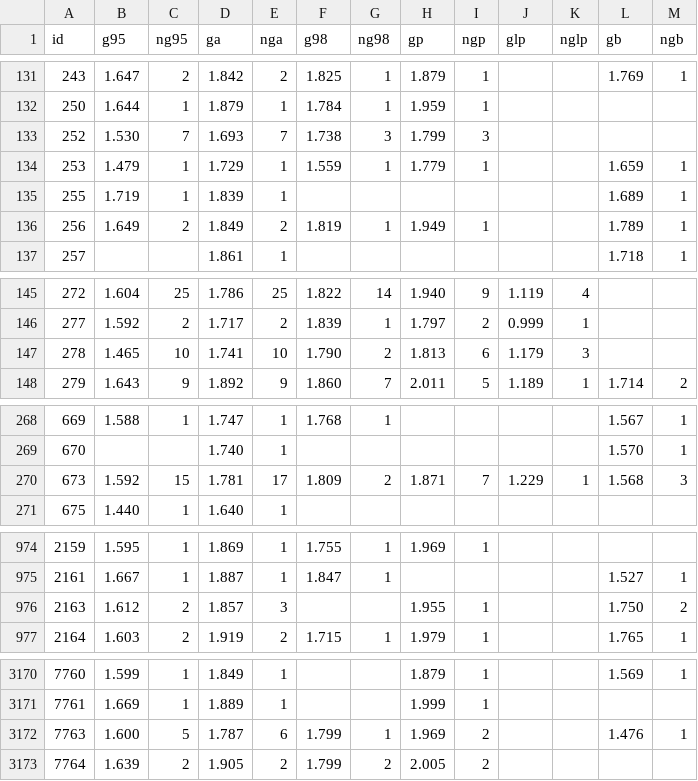
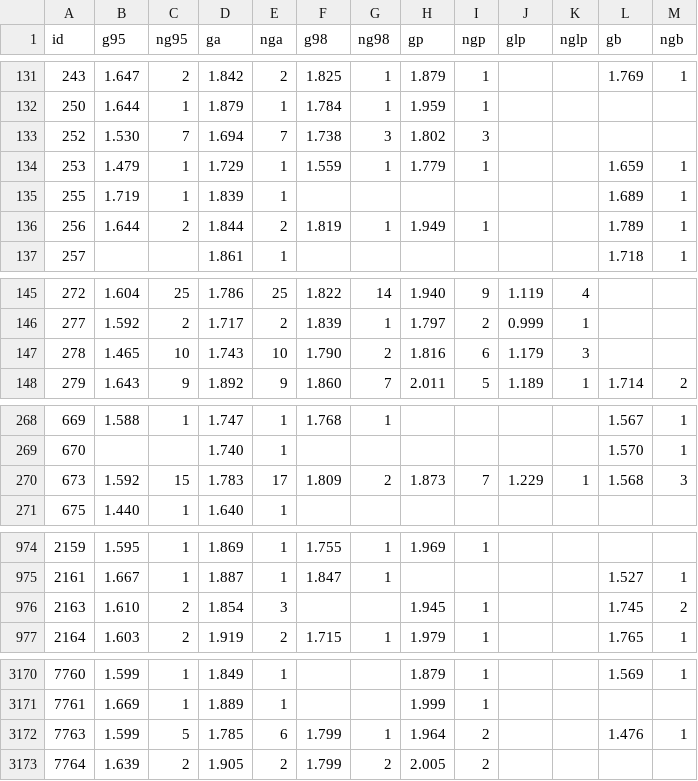
Before and after one commit to adanbelisarioalejandro-star/litrohoy, a CSV file: data/historico/2026-11-18.csv, drawn as a sheet; only a part is shown, gaps mark what is left out; the diff covers the shown part only.

```diff
--- a/data/historico/2026-11-18.csv
+++ b/data/historico/2026-11-18.csv
@@ -132,6 +132,6 @@ id,g95,ng95,ga,nga,g98,ng98,gp,ngp,glp,nglp,gb,ngb
 250,1.644,1,1.879,1,1.784,1,1.959,1,,,,
-252,1.530,7,1.693,7,1.738,3,1.799,3,,,,
+252,1.530,7,1.694,7,1.738,3,1.802,3,,,,
 253,1.479,1,1.729,1,1.559,1,1.779,1,,,1.659,1
 255,1.719,1,1.839,1,,,,,,,1.689,1
-256,1.649,2,1.849,2,1.819,1,1.949,1,,,1.789,1
+256,1.644,2,1.844,2,1.819,1,1.949,1,,,1.789,1
 257,,,1.861,1,,,,,,,1.718,1
@@ -146,3 +146,3 @@ id,g95,ng95,ga,nga,g98,ng98,gp,ngp,glp,nglp,gb,ngb
 277,1.592,2,1.717,2,1.839,1,1.797,2,0.999,1,,
-278,1.465,10,1.741,10,1.790,2,1.813,6,1.179,3,,
+278,1.465,10,1.743,10,1.790,2,1.816,6,1.179,3,,
 279,1.643,9,1.892,9,1.860,7,2.011,5,1.189,1,1.714,2
@@ -269,3 +269,3 @@ id,g95,ng95,ga,nga,g98,ng98,gp,ngp,glp,nglp,gb,ngb
 670,,,1.740,1,,,,,,,1.570,1
-673,1.592,15,1.781,17,1.809,2,1.871,7,1.229,1,1.568,3
+673,1.592,15,1.783,17,1.809,2,1.873,7,1.229,1,1.568,3
 675,1.440,1,1.640,1,,,,,,,,
@@ -975,3 +975,3 @@ id,g95,ng95,ga,nga,g98,ng98,gp,ngp,glp,nglp,gb,ngb
 2161,1.667,1,1.887,1,1.847,1,,,,,1.527,1
-2163,1.612,2,1.857,3,,,1.955,1,,,1.750,2
+2163,1.610,2,1.854,3,,,1.945,1,,,1.745,2
 2164,1.603,2,1.919,2,1.715,1,1.979,1,,,1.765,1
@@ -3171,3 +3171,3 @@ id,g95,ng95,ga,nga,g98,ng98,gp,ngp,glp,nglp,gb,ngb
 7761,1.669,1,1.889,1,,,1.999,1,,,,
-7763,1.600,5,1.787,6,1.799,1,1.969,2,,,1.476,1
+7763,1.599,5,1.785,6,1.799,1,1.964,2,,,1.476,1
 7764,1.639,2,1.905,2,1.799,2,2.005,2,,,,
```
Also changed, not shown: 25 edited cells elsewhere in this file.
